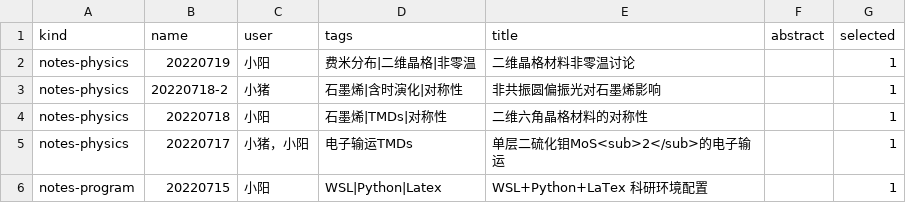
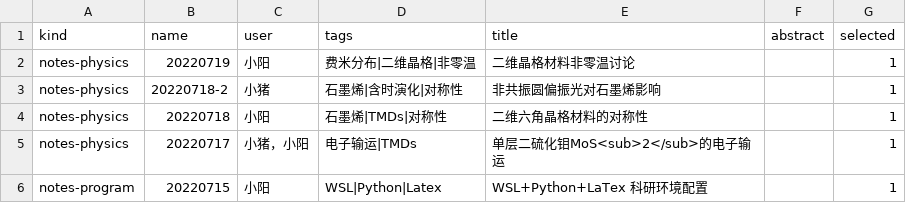
Before and after one commit to Julian-OU/Julian-OU.github.io, a CSV file: assets/db/postdata.csv, drawn as a sheet.

```diff
--- a/assets/db/postdata.csv
+++ b/assets/db/postdata.csv
@@ -4,3 +4,3 @@ notes-physics,20220718-2,小猪,石墨烯|含时演化|对称性,非共振圆偏
 notes-physics,20220718,小阳,石墨烯|TMDs|对称性,二维六角晶格材料的对称性,,1
-notes-physics,20220717,小猪，小阳,电子输运TMDs,单层二硫化钼MoS<sub>2</sub>的电子输运,,1
+notes-physics,20220717,小猪，小阳,电子输运|TMDs,单层二硫化钼MoS<sub>2</sub>的电子输运,,1
 notes-program,20220715,小阳,WSL|Python|Latex,WSL+Python+LaTex 科研环境配置,,1
```
Also changed, not shown: 16 other files.
